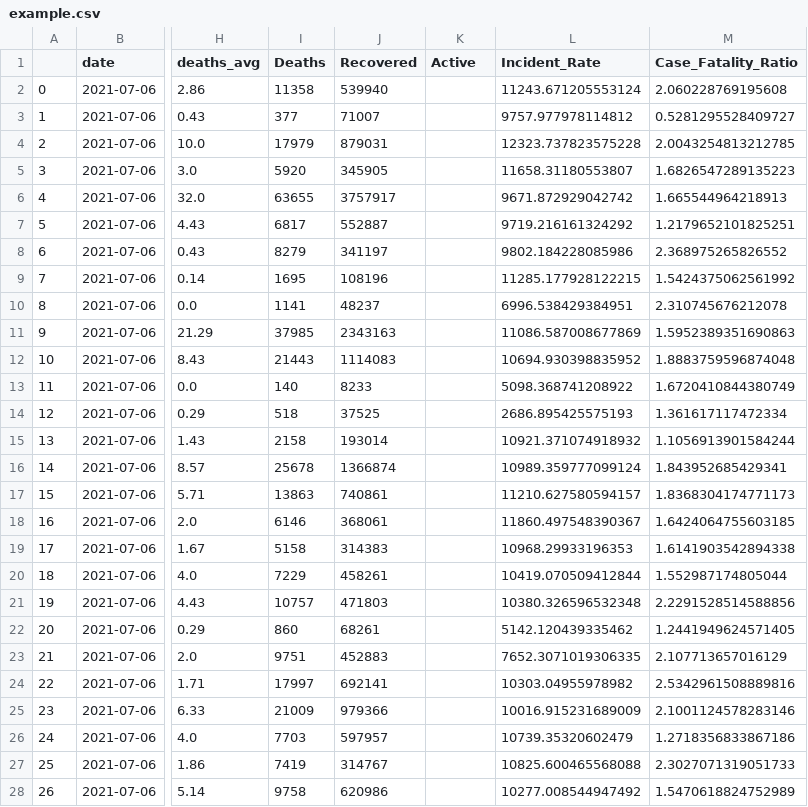
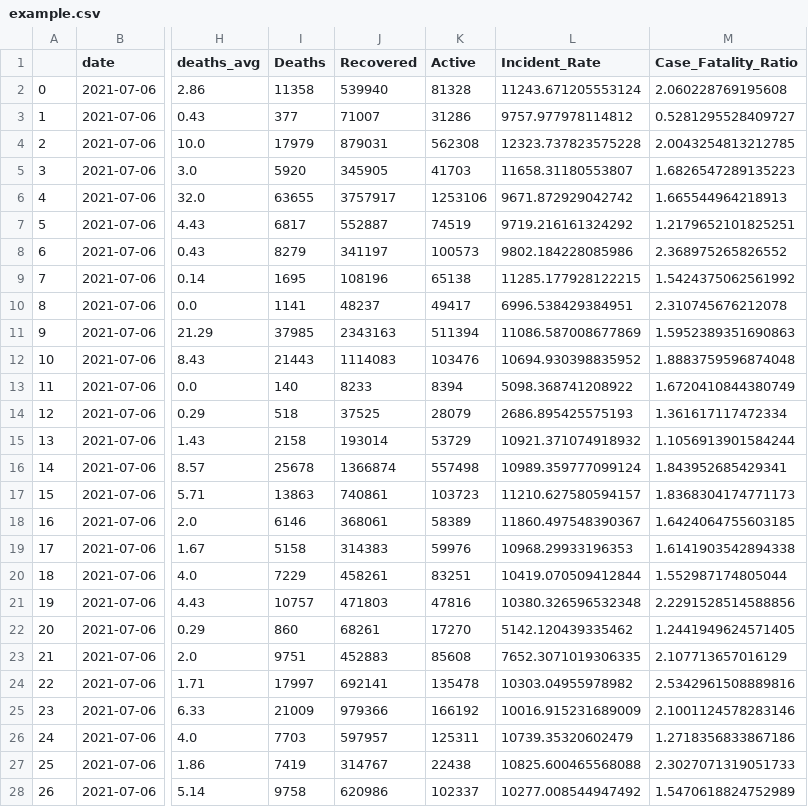
Before and after one commit to SchneiderAJ/B498proj, a CSV file: example.csv, drawn as a sheet; only a part is shown, gaps mark what is left out; the diff covers the shown part only; the diff names each change by its address in the sheet, - before the commit and + after, or states it on an @@ line.

Commit message:
swapped the csv position to update the active column
swapped the write csv code to add the active column to the example csv

```diff
--- a/example.csv
+++ b/example.csv
-K2 (Active): (empty)
+K2 (Active): 81328
-K3 (Active): (empty)
+K3 (Active): 31286
-K4 (Active): (empty)
+K4 (Active): 562308
-K5 (Active): (empty)
+K5 (Active): 41703
-K6 (Active): (empty)
+K6 (Active): 1253106
-K7 (Active): (empty)
+K7 (Active): 74519
-K8 (Active): (empty)
+K8 (Active): 100573
-K9 (Active): (empty)
+K9 (Active): 65138
-K10 (Active): (empty)
+K10 (Active): 49417
-K11 (Active): (empty)
+K11 (Active): 511394
-K12 (Active): (empty)
+K12 (Active): 103476
-K13 (Active): (empty)
+K13 (Active): 8394
-K14 (Active): (empty)
+K14 (Active): 28079
-K15 (Active): (empty)
+K15 (Active): 53729
-K16 (Active): (empty)
+K16 (Active): 557498
-K17 (Active): (empty)
+K17 (Active): 103723
-K18 (Active): (empty)
+K18 (Active): 58389
-K19 (Active): (empty)
+K19 (Active): 59976
-K20 (Active): (empty)
+K20 (Active): 83251
-K21 (Active): (empty)
+K21 (Active): 47816
-K22 (Active): (empty)
+K22 (Active): 17270
-K23 (Active): (empty)
+K23 (Active): 85608
-K24 (Active): (empty)
+K24 (Active): 135478
-K25 (Active): (empty)
+K25 (Active): 166192
-K26 (Active): (empty)
+K26 (Active): 125311
-K27 (Active): (empty)
+K27 (Active): 22438
-K28 (Active): (empty)
+K28 (Active): 102337
```
Also changed, not shown: 27 edited cells elsewhere in this file, 1 other file.
